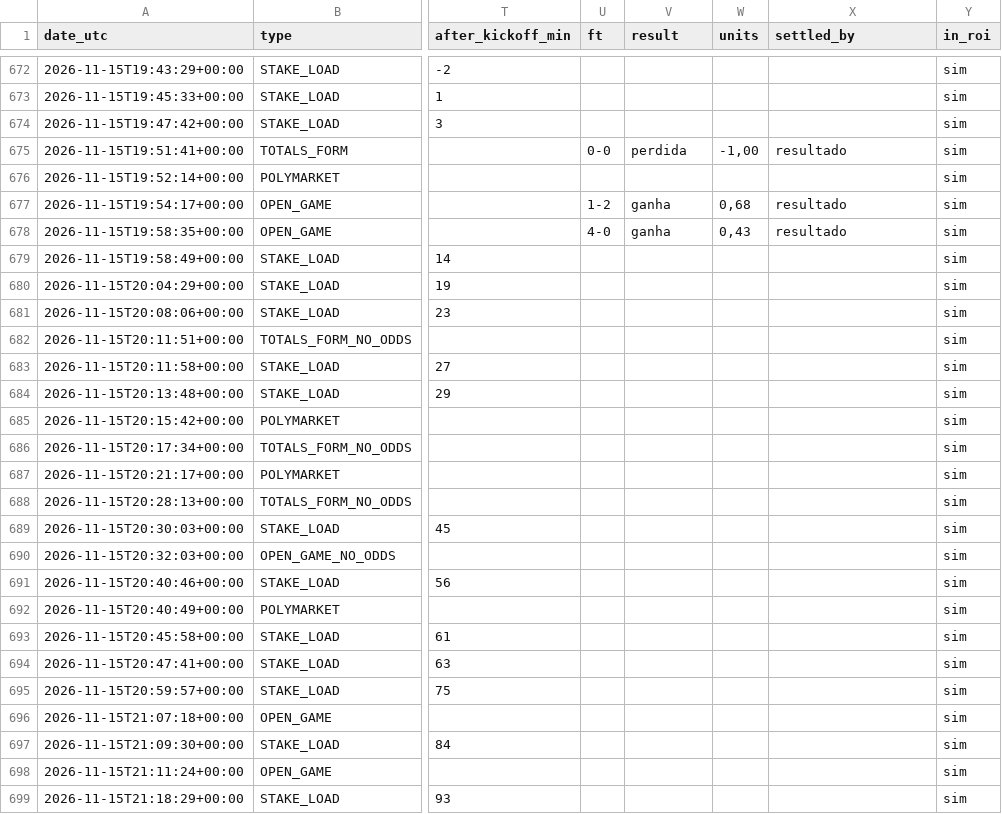
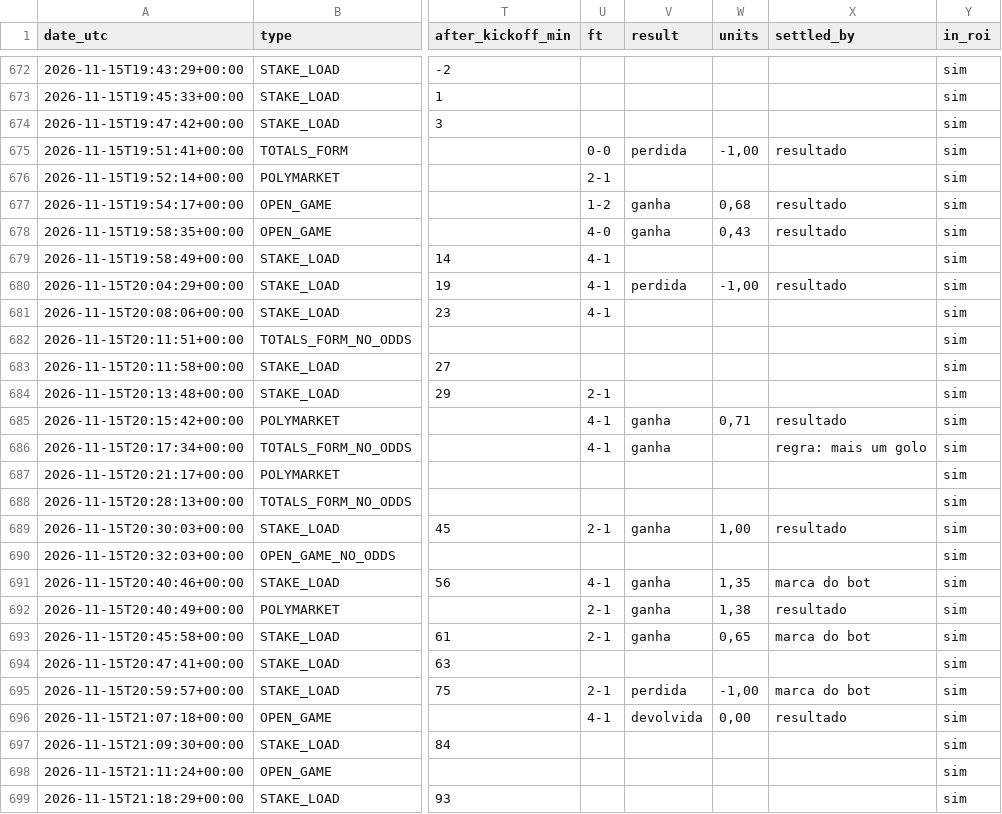
Before and after one commit to nunovinhas-creator/goal-roi, a CSV file: docs/bets.csv, drawn as a sheet; only a part is shown, gaps mark what is left out; the diff covers the shown part only; the diff names each change by its address in the sheet, - before the commit and + after, or states it on an @@ line.

```diff
--- a/docs/bets.csv
+++ b/docs/bets.csv
-U676 (ft): (empty)
+U676 (ft): 2-1
-U679:U681 (ft): (empty)
+U679:U681 (ft): 4-1
-V680 (result): (empty)
+V680 (result): perdida
-W680 (units): (empty)
+W680 (units): -1,00
-X680 (settled_by): (empty)
+X680 (settled_by): resultado
-U684 (ft): (empty)
+U684 (ft): 2-1
-U685:U686 (ft): (empty)
+U685:U686 (ft): 4-1
-V685:V686 (result): (empty)
+V685:V686 (result): ganha
-W685 (units): (empty)
+W685 (units): 0,71
-X685 (settled_by): (empty)
+X685 (settled_by): resultado
-X686 (settled_by): (empty)
+X686 (settled_by): regra: mais um golo
-U689 (ft): (empty)
+U689 (ft): 2-1
-V689 (result): (empty)
+V689 (result): ganha
-W689 (units): (empty)
+W689 (units): 1,00
-X689 (settled_by): (empty)
+X689 (settled_by): resultado
-U691 (ft): (empty)
+U691 (ft): 4-1
-V691:V693 (result): (empty)
+V691:V693 (result): ganha
-W691 (units): (empty)
+W691 (units): 1,35
-X691 (settled_by): (empty)
+X691 (settled_by): marca do bot
-U692:U693 (ft): (empty)
+U692:U693 (ft): 2-1
-W692 (units): (empty)
+W692 (units): 1,38
-X692 (settled_by): (empty)
+X692 (settled_by): resultado
-W693 (units): (empty)
+W693 (units): 0,65
-X693 (settled_by): (empty)
+X693 (settled_by): marca do bot
-U695 (ft): (empty)
+U695 (ft): 2-1
-V695 (result): (empty)
+V695 (result): perdida
-W695 (units): (empty)
+W695 (units): -1,00
-X695 (settled_by): (empty)
+X695 (settled_by): marca do bot
-U696 (ft): (empty)
+U696 (ft): 4-1
-V696 (result): (empty)
+V696 (result): devolvida
-W696 (units): (empty)
+W696 (units): 0,00
-X696 (settled_by): (empty)
+X696 (settled_by): resultado
```
Also changed, not shown: 4 added rows and 58 edited cells elsewhere in this file, 6 other files.
